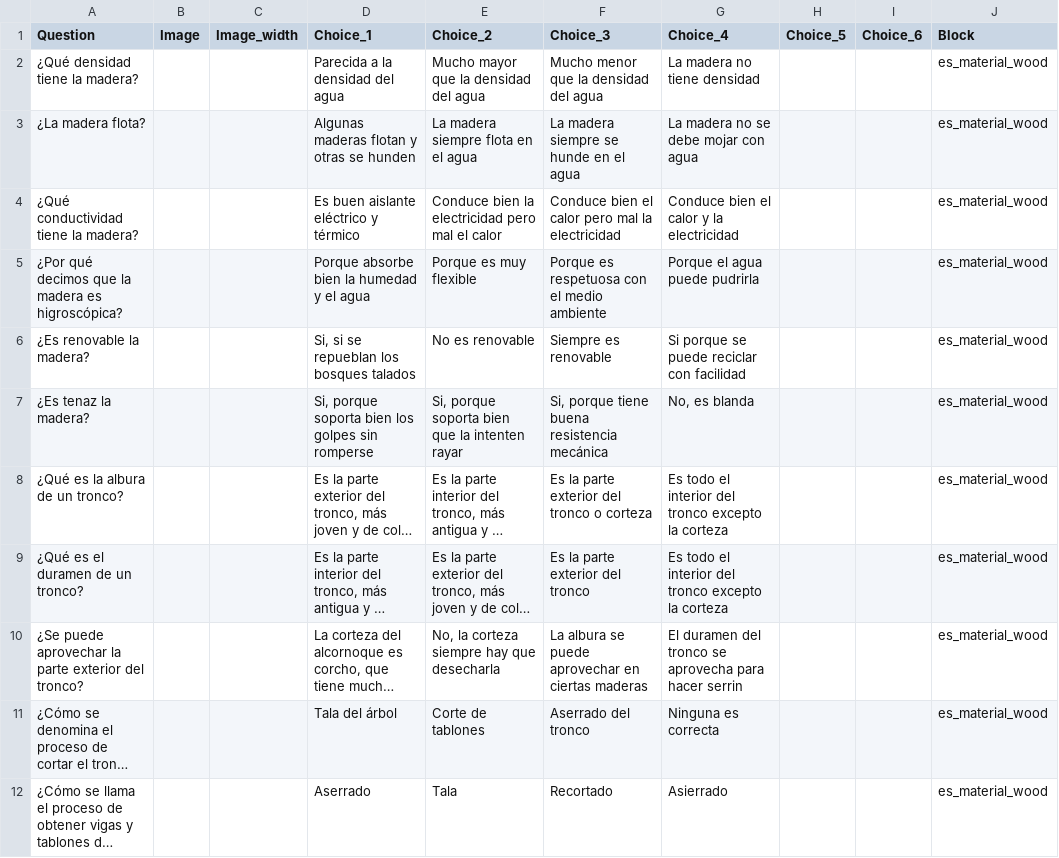
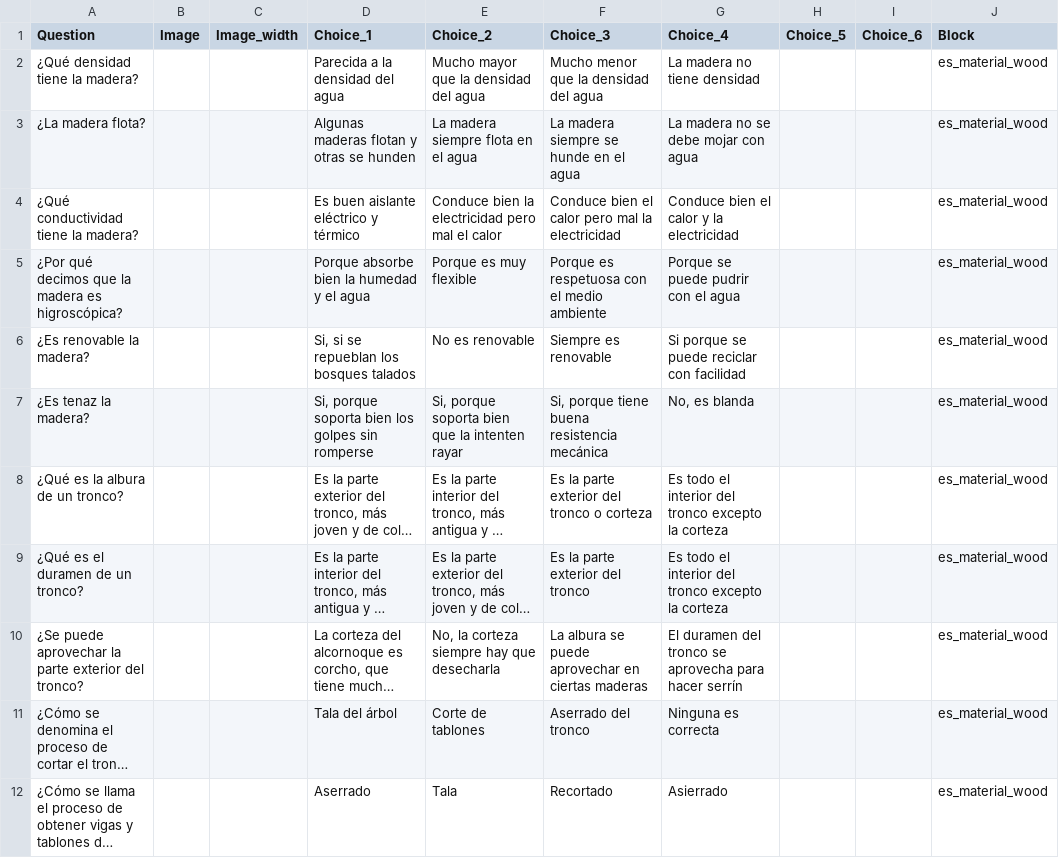
Before and after one commit to picuino/questionary, a CSV file: multichoice/build/es_material_wood.csv, drawn as a sheet; only a part is shown; long unchanged cells end in …; the diff names each change by its address in the sheet, - before the commit and + after, or states it on an @@ line.

```diff
--- a/multichoice/build/es_material_wood.csv
+++ b/multichoice/build/es_material_wood.csv
-G5 (Choice_4): Porque el agua puede pudrirla
+G5 (Choice_4): Porque se puede pudrir con el agua
-G10 (Choice_4): …para hacer serrin
+G10 (Choice_4): …para hacer serrín
```
Also changed, not shown: multichoice/build/es_electric_ohms_law.csv, 37 other files.
